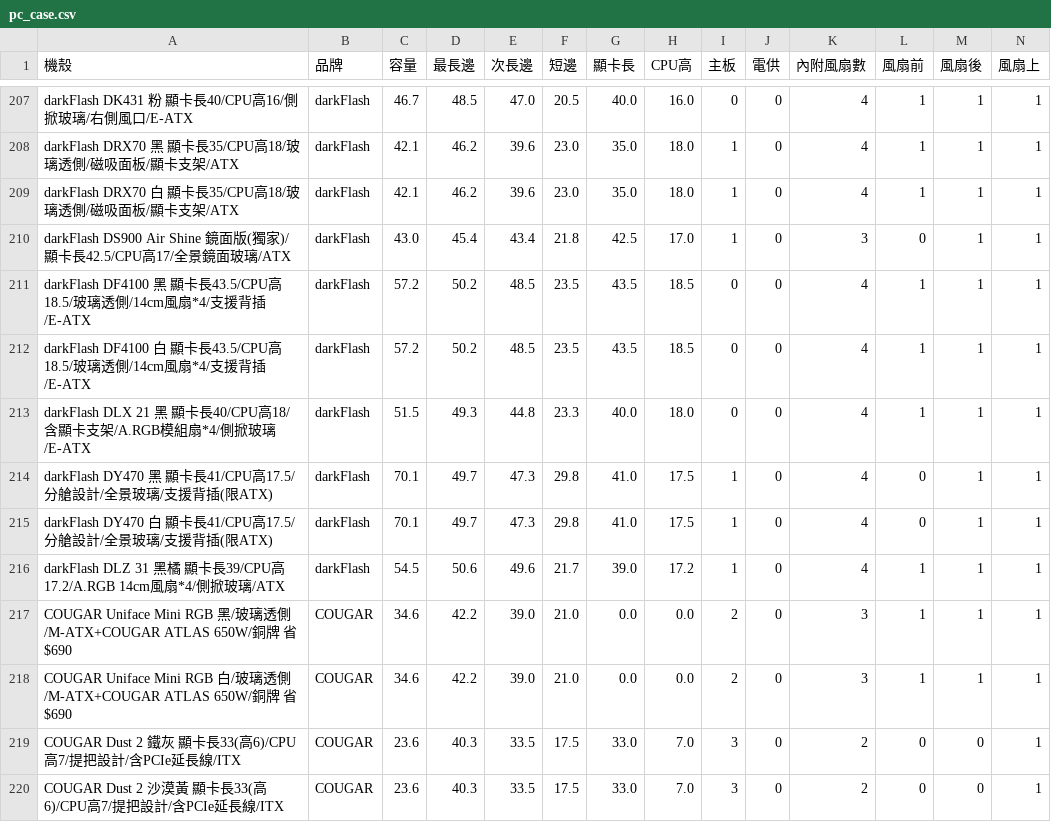
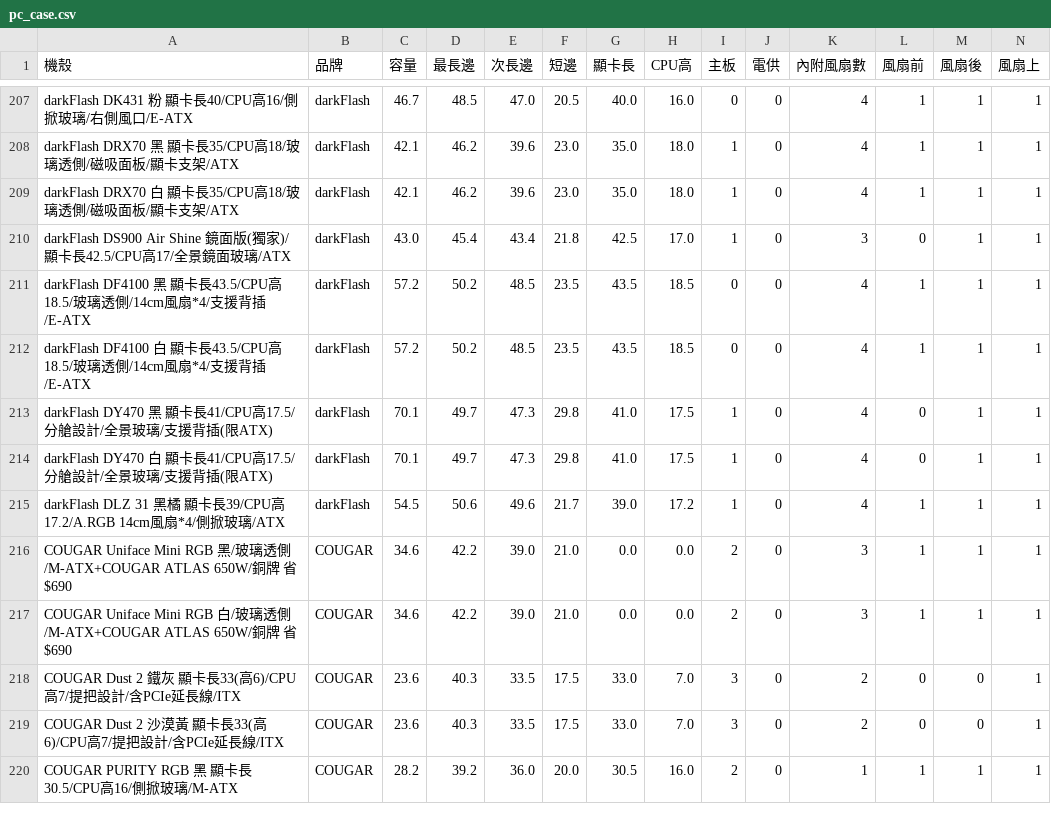
Before and after one commit to douobb/pc_case_data, a CSV file: pc_case.csv, drawn as a sheet; only a part is shown, gaps mark what is left out; the shorter side is filled out with more unchanged rows; rows hold the shown columns only; the diff names each change by its address in the sheet, - before the commit and + after, or states it on an @@ line.

```diff
--- a/pc_case.csv
+++ b/pc_case.csv
-row 213: darkFlash DLX 21 黑 顯卡長40/CPU高18/含顯卡支架/A.RGB模組扇*4/側掀玻璃/E-ATX | darkFlash | 51.5 | 49.3 | 44.8 | 23.3 | 40.0 | 18.0 | 0 | 0 | 4 | 1 | 1 | 1
```
Also changed, not shown: 1 other file.
